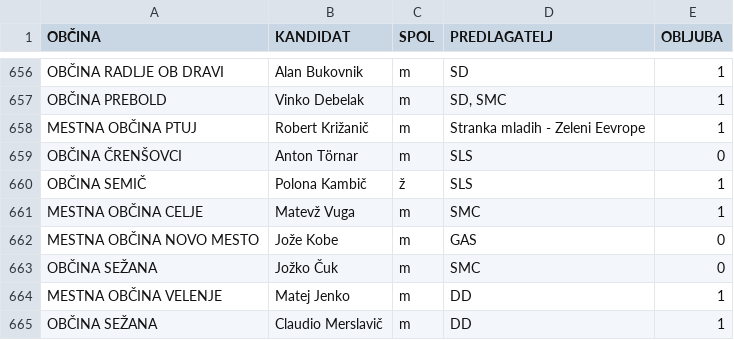
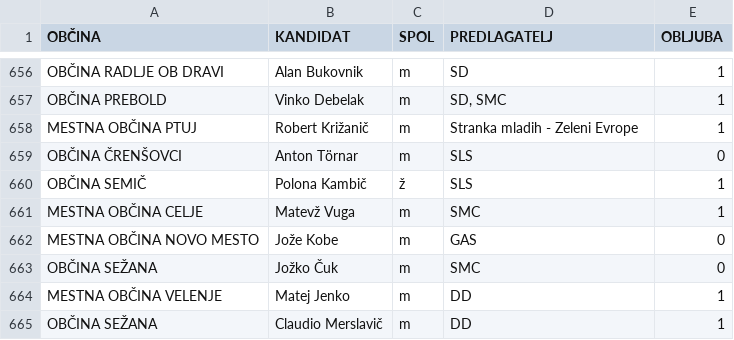
Before and after one commit to danesjenovdan/participatorni-proracun, a CSV file: src/assets/seznam_kandidatov.csv, drawn as a sheet; only a part is shown, gaps mark what is left out; the diff covers the shown part only.

```diff
--- a/src/assets/seznam_kandidatov.csv
+++ b/src/assets/seznam_kandidatov.csv
@@ -657,3 +657,3 @@ OBČINA RADLJE OB DRAVI,Alan Bukovnik,m,SD,1
 OBČINA PREBOLD,Vinko Debelak,m,"SD, SMC",1
-MESTNA OBČINA PTUJ,Robert Križanič,m,Stranka mladih - Zeleni Eevrope,1
+MESTNA OBČINA PTUJ,Robert Križanič,m,Stranka mladih - Zeleni Evrope,1
 OBČINA ČRENŠOVCI,Anton Törnar,m,SLS,0
```
Also changed, not shown: 13 edited cells elsewhere in this file.
